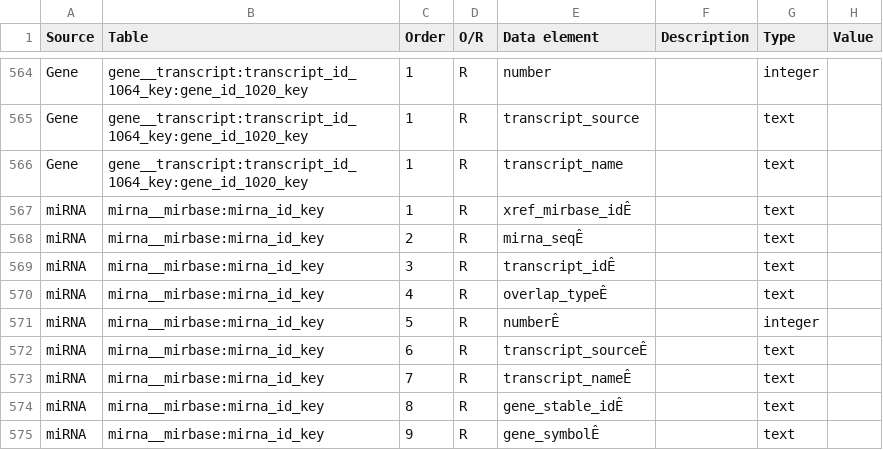
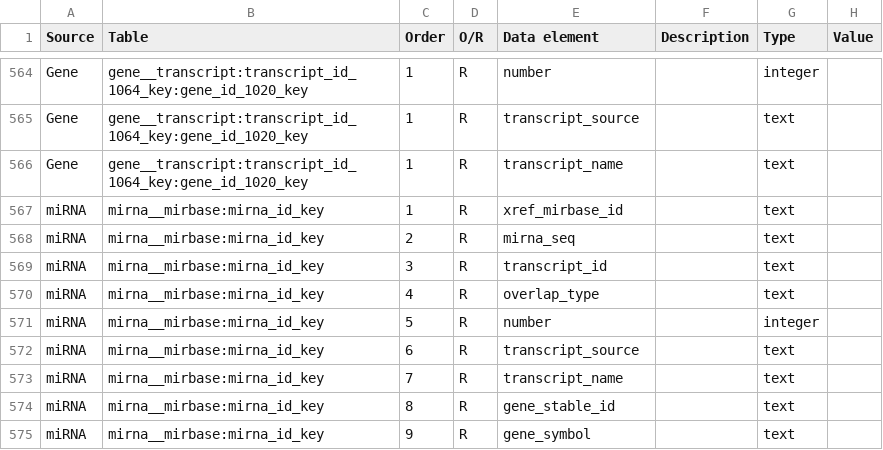
Before and after one commit to biomart/biomart-testdata, a TSV file: icgc_source.tsv, drawn as a sheet; only a part is shown, gaps mark what is left out; the diff names each change by its address in the sheet, - before the commit and + after, or states it on an @@ line.

```diff
--- a/icgc_source.tsv
+++ b/icgc_source.tsv
-E567 (Data element): xref_mirbase_idÊ
+E567 (Data element): xref_mirbase_id
-E568 (Data element): mirna_seqÊ
+E568 (Data element): mirna_seq
-E569 (Data element): transcript_idÊ
+E569 (Data element): transcript_id
-E570 (Data element): overlap_typeÊ
+E570 (Data element): overlap_type
-E571 (Data element): numberÊ
+E571 (Data element): number
-E572 (Data element): transcript_sourceÊ
+E572 (Data element): transcript_source
-E573 (Data element): transcript_nameÊ
+E573 (Data element): transcript_name
-E574 (Data element): gene_stable_idÊ
+E574 (Data element): gene_stable_id
-E575 (Data element): gene_symbolÊ
+E575 (Data element): gene_symbol
```
Also changed, not shown: icgc_relations.tsv.
